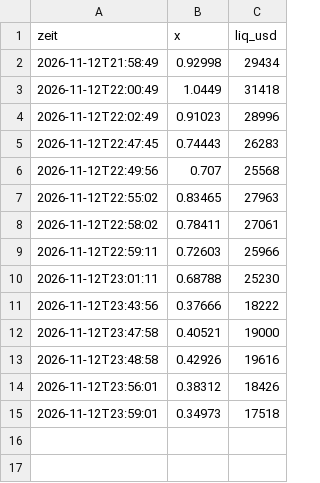
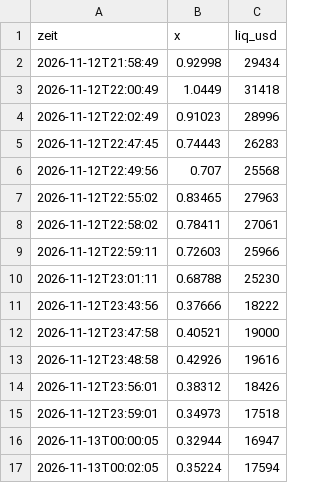
Before and after one commit to Mathu67/coin-scanner, a CSV file: data/verlauf/55TB1G3TedWG1kdeZeBjTpGUq7C1Kk917j4cdmaDpump.csv, drawn as a sheet; the diff names each change by its address in the sheet, - before the commit and + after, or states it on an @@ line.

```diff
--- a/data/verlauf/55TB1G3TedWG1kdeZeBjTpGUq7C1Kk917j4cdmaDpump.csv
+++ b/data/verlauf/55TB1G3TedWG1kdeZeBjTpGUq7C1Kk917j4cdmaDpump.csv
+row 16: 2026-11-13T00:00:05 | 0.32944 | 16947
+row 17: 2026-11-13T00:02:05 | 0.35224 | 17594
```
Also changed, not shown: data/verlauf/FZxHLUGiGchY5uvvoeqh1EKiXTrGdN67WUBhUc1fLoat.csv, data/verlauf/FyHakvZH3L4UABSQYK7e9ECEzWV37u7GTkmAbHXspump.csv, 2 other files.
